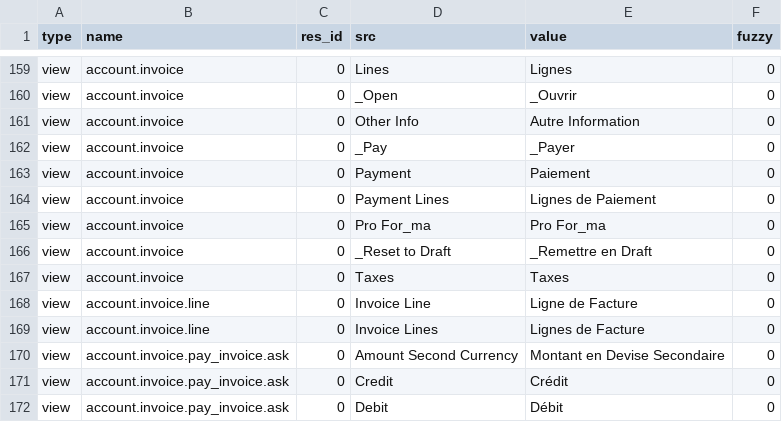
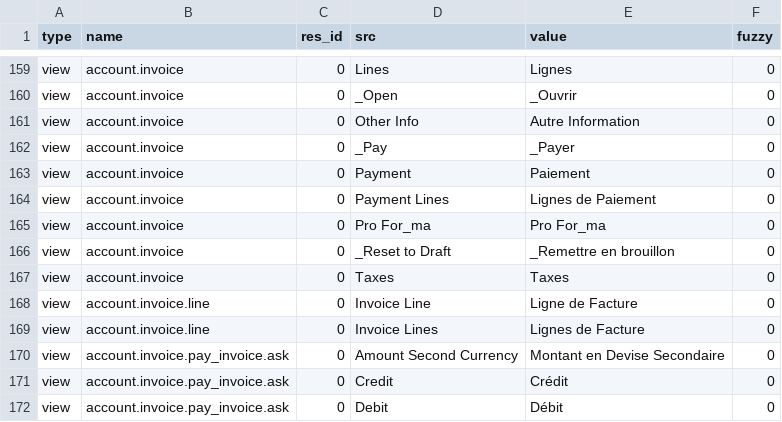
Before and after one commit to coopengo/account_invoice, a CSV file: fr_FR.csv, drawn as a sheet; only a part is shown, gaps mark what is left out.

Commit message:
Fix translation

```diff
--- a/fr_FR.csv
+++ b/fr_FR.csv
@@ -179,3 +179,3 @@ view,account.invoice,0,Payment Lines,Lignes de Paiement,0
 view,account.invoice,0,Pro For_ma,Pro For_ma,0
-view,account.invoice,0,_Reset to Draft,_Remettre en Draft,0
+view,account.invoice,0,_Reset to Draft,_Remettre en brouillon,0
 view,account.invoice,0,Taxes,Taxes,0
```
